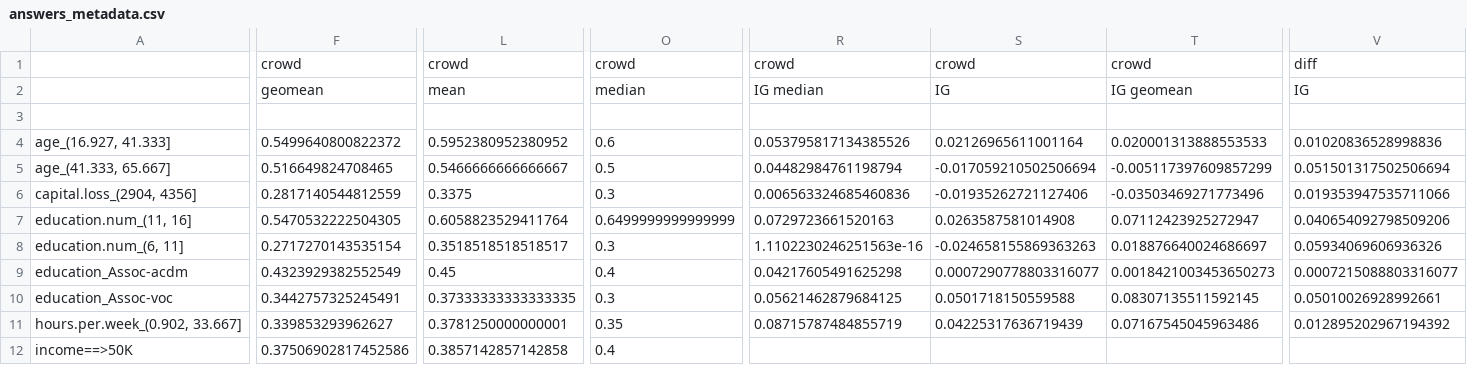
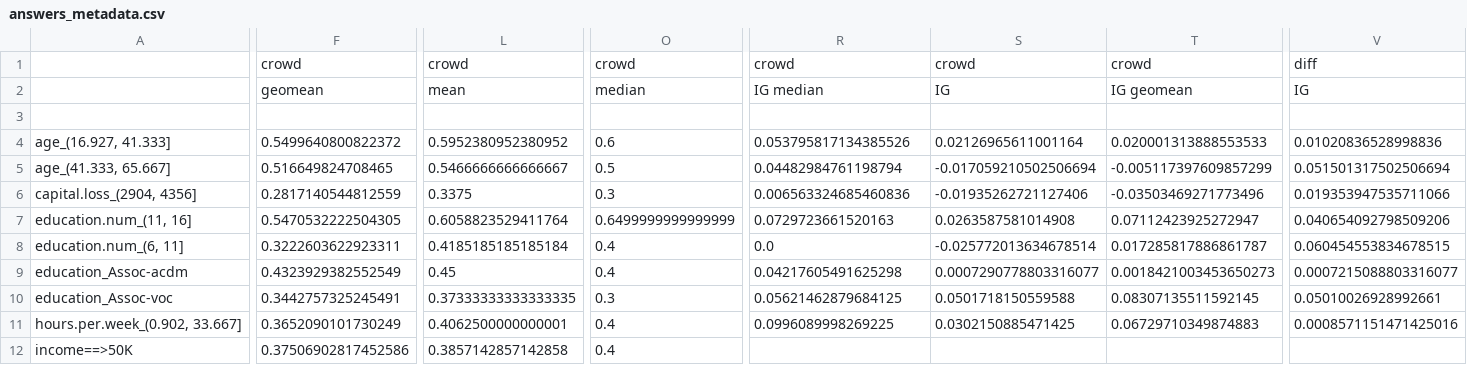
Before and after one commit to mbbuehler/CSFS, a CSV file: datasets/income/results/experiment1/answers_metadata.csv, drawn as a sheet; only a part is shown, gaps mark what is left out; the diff covers the shown part only; the diff names each change by its address in the sheet, - before the commit and + after, or states it on an @@ line.

```diff
--- a/datasets/income/results/experiment1/answers_metadata.csv
+++ b/datasets/income/results/experiment1/answers_metadata.csv
-F8: 0.2717270143535154
+F8: 0.3222603622923311
-L8: 0.3518518518518517
+L8: 0.4185185185185184
-O8: 0.3
+O8: 0.4
-R8: 1.1102230246251563e-16
+R8: 0.0
-S8: -0.024658155869363263
+S8: -0.025772013634678514
-T8: 0.018876640024686697
+T8: 0.017285817886861787
-V8: 0.05934069606936326
+V8: 0.060454553834678515
-F11: 0.339853293962627
+F11: 0.3652090101730249
-L11: 0.3781250000000001
+L11: 0.4062500000000001
-O11: 0.35
+O11: 0.4
-R11: 0.08715787484855719
+R11: 0.0996089998269225
-S11: 0.04225317636719439
+S11: 0.0302150885471425
-T11: 0.07167545045963486
+T11: 0.06729710349874883
-V11: 0.012895202967194392
+V11: 0.0008571151471425016
```
Also changed, not shown: 62 edited cells elsewhere in this file, datasets/income/results/experiment1/answers_aggregated.csv, datasets/olympia/results/experiment2-4_all/answers_aggregated.csv, 21 other files.
